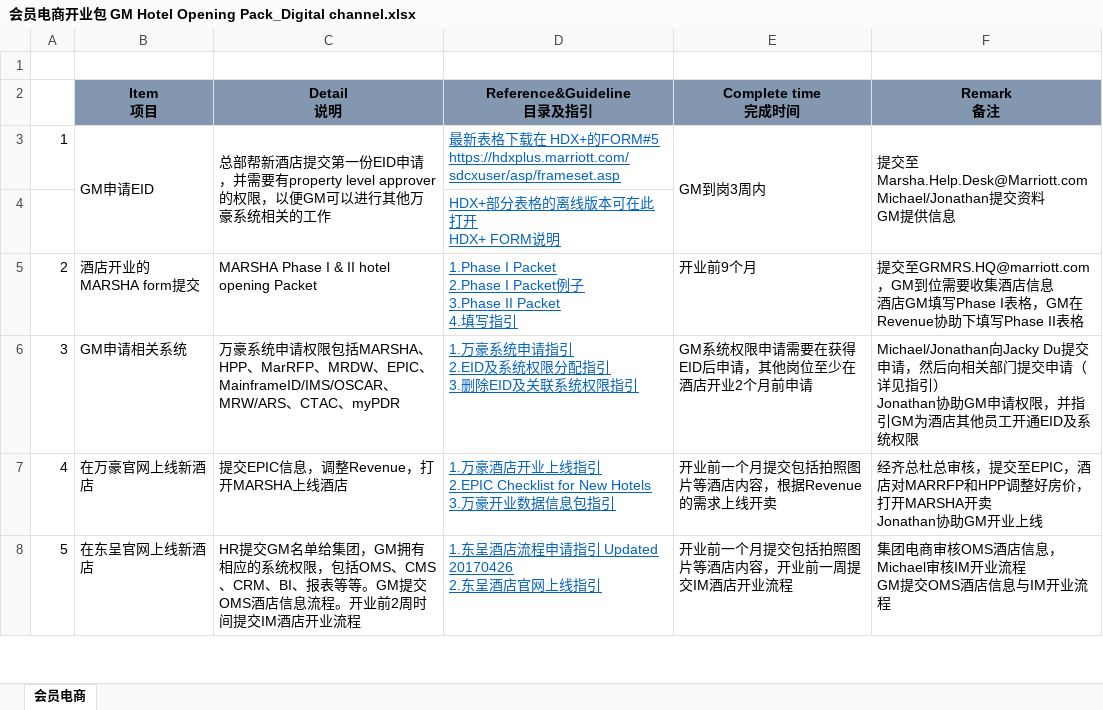
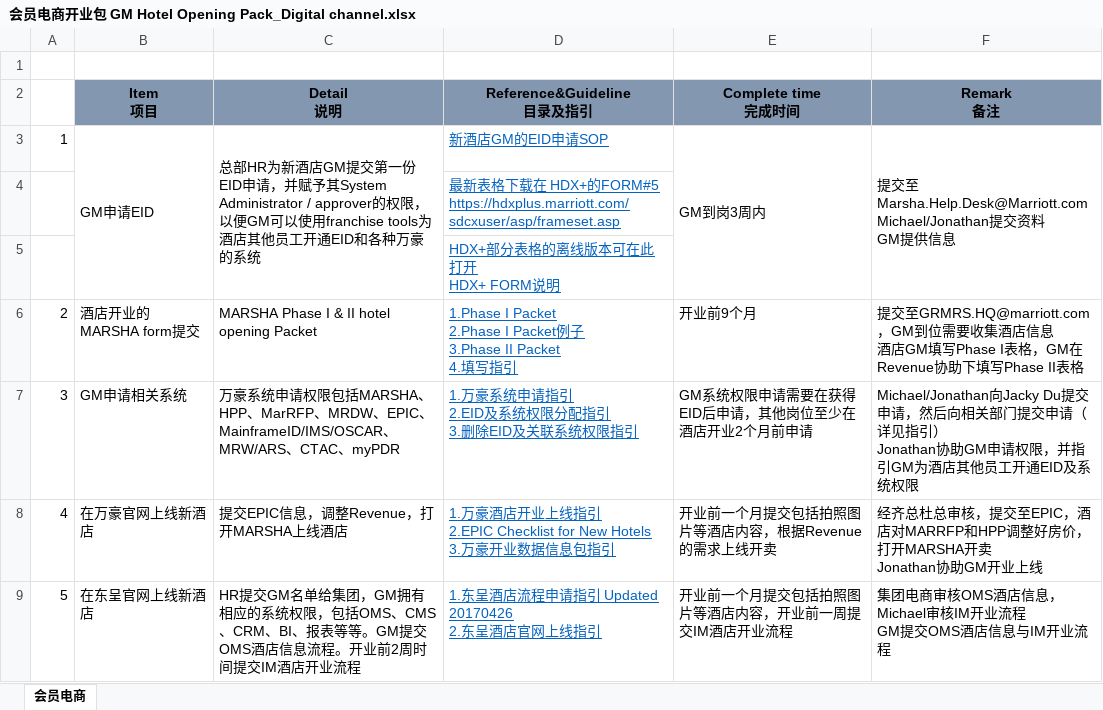
Before and after one commit to johnzzc/ffopening, an Excel workbook: 会员电商开业包 GM Hotel Opening Pack_Digital channel.xlsx, sheet 会员电商, drawn as a sheet; only a part is shown; values as stored, in another font and other column widths than the file's, no borders; ↵ is a line break in a cell; the diff names each change by its address in the sheet, - before the commit and + after, or states it on an @@ line.

Commit message:
commit all

```diff
--- a/会员电商开业包 GM Hotel Opening Pack_Digital channel.xlsx (sheet 会员电商)
+++ b/会员电商开业包 GM Hotel Opening Pack_Digital channel.xlsx (sheet 会员电商)
-C3 (Detail 说明): 总部帮新酒店提交第一份EID申请，并需要有property level approver的权限，以便GM可以进行其他万豪系统相关的工作
+C3 (Detail 说明): 总部HR为新酒店GM提交第一份EID申请，并赋予其System Administrator / approver的权限，以便GM可以使用franchise tools为酒店其他员工开通EID和各种万豪的系统
-D3 (Reference&Guideline 目录及指引): 最新表格下载在 HDX+的FORM#5 ↵ https://hdxplus.marriott.com/sdcxuser/asp/frameset.asp
+D3 (Reference&Guideline 目录及指引): 新酒店GM的EID申请SOP
+row 4:  |  |  | 最新表格下载在 HDX+的FORM#5 ↵ https://hdxplus.marriott.com/sdcxuser/asp/frameset.asp
```
